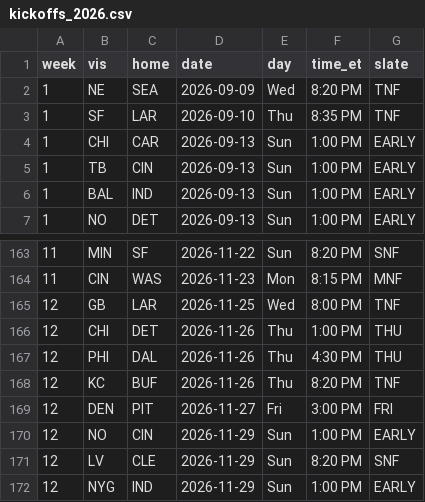
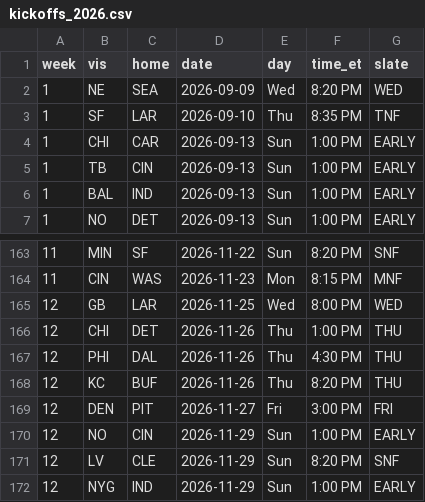
Before and after one commit to 3GO-47/rainman, a CSV file: data/processed/kickoffs_2026.csv, drawn as a sheet; only a part is shown, gaps mark what is left out.

```diff
--- a/data/processed/kickoffs_2026.csv
+++ b/data/processed/kickoffs_2026.csv
@@ -1,3 +1,3 @@
 week,vis,home,date,day,time_et,slate
-1,NE,SEA,2026-09-09,Wed,8:20 PM,TNF
+1,NE,SEA,2026-09-09,Wed,8:20 PM,WED
 1,SF,LAR,2026-09-10,Thu,8:35 PM,TNF
@@ -164,6 +164,6 @@ week,vis,home,date,day,time_et,slate
 11,CIN,WAS,2026-11-23,Mon,8:15 PM,MNF
-12,GB,LAR,2026-11-25,Wed,8:00 PM,TNF
+12,GB,LAR,2026-11-25,Wed,8:00 PM,WED
 12,CHI,DET,2026-11-26,Thu,1:00 PM,THU
 12,PHI,DAL,2026-11-26,Thu,4:30 PM,THU
-12,KC,BUF,2026-11-26,Thu,8:20 PM,TNF
+12,KC,BUF,2026-11-26,Thu,8:20 PM,THU
 12,DEN,PIT,2026-11-27,Fri,3:00 PM,FRI
```
Also changed, not shown: 6 other files.
